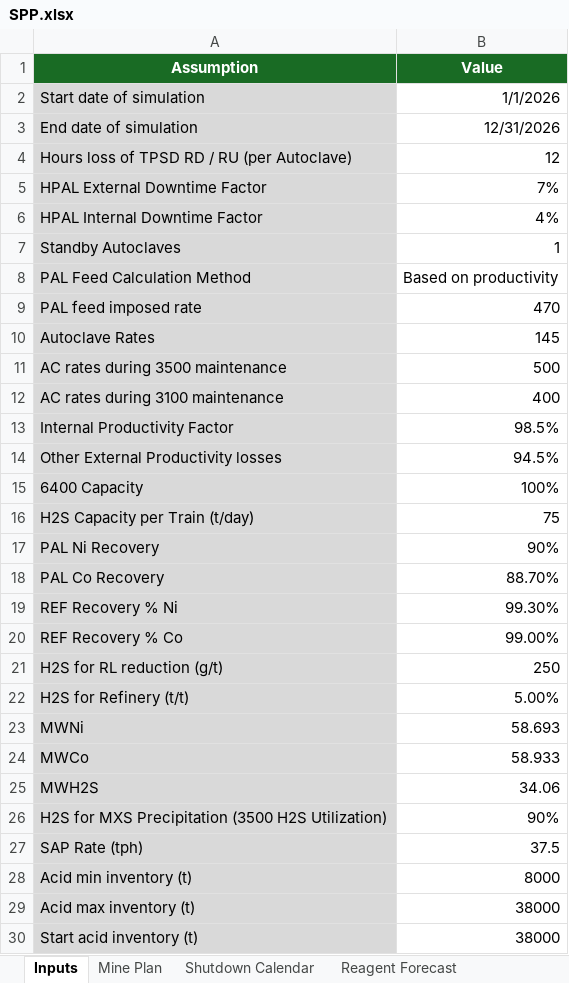
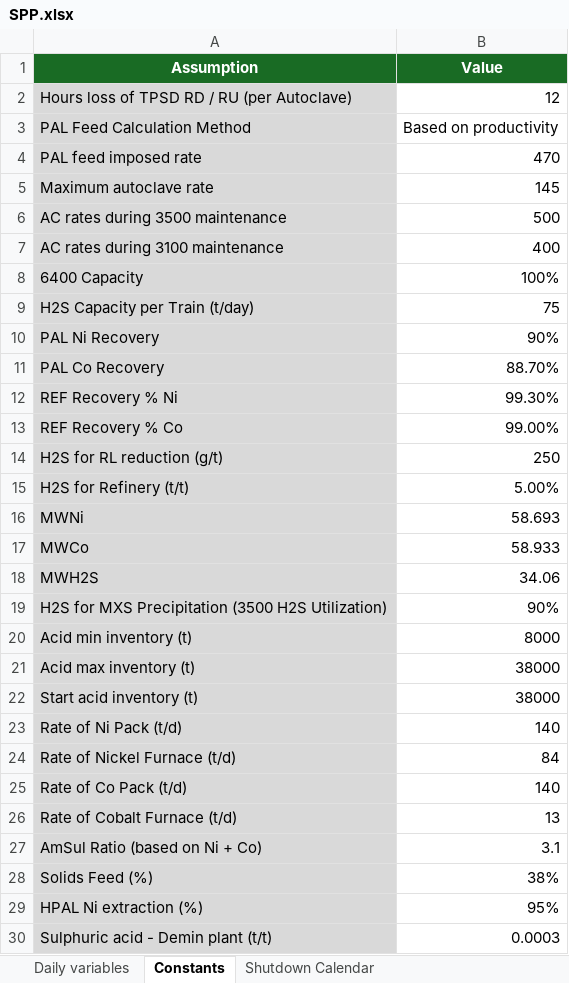
Before and after one commit to lucasbarcelosmendes/production-plan, an Excel workbook: SPP.xlsx, sheet Constants, drawn as a sheet; only a part is shown; the shorter side is filled out with more unchanged rows; values as stored, in another font and other column widths than the file's, no borders; conditional formats not drawn; removed rows and columns are numbered as before the commit, all else as after; the diff names each change by its address in the sheet, - before the commit and + after, or states it on an @@ line.

```diff
--- a/SPP.xlsx (sheet Constants)
+++ b/SPP.xlsx (sheet Constants)
-sheet tab: Inputs
+sheet tab: Constants
@@ sheet tab hidden: Mine Plan @@
@@ sheet tab hidden: Reagent Forecast @@
+sheet tab: Daily variables
-row 2: Start date of simulation | 1/1/2026
-row 3: End date of simulation | 12/31/2026
-row 5: HPAL External Downtime Factor | 7%
-row 6: HPAL Internal Downtime Factor | 4%
-row 7: Standby Autoclaves | 1
-A5 (Assumption): Autoclave Rates
+A5 (Assumption): Maximum autoclave rate
-row 13: Internal Productivity Factor | 98.5%
-row 14: Other External Productivity losses | 94.5%
-row 27: SAP Rate (tph) | 37.5
```
Also changed, not shown: sheet Shutdown Calendar, other sheet tabs.
